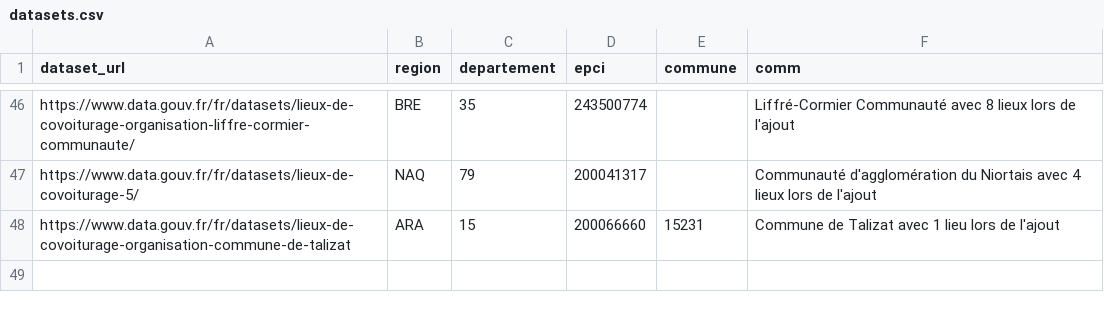
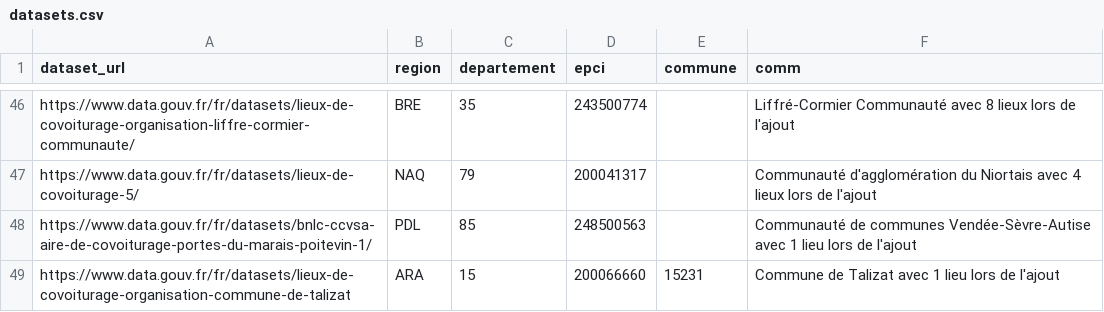
Before and after one commit to etalab/transport-base-nationale-covoiturage, a CSV file: datasets.csv, drawn as a sheet; only a part is shown, gaps mark what is left out; the diff names each change by its address in the sheet, - before the commit and + after, or states it on an @@ line.

Commit message:
Ajout vendee sevre autise (#308)
* ajout_niortagglo

* Correction URL

* Ajout Vendée Sèvre Autise

* Ajout fr dans url

```diff
--- a/datasets.csv
+++ b/datasets.csv
+row 48: https://www.data.gouv.fr/fr/datasets/bnlc-ccvsa-aire-de-covoiturage-portes-du-marais-poitevin-1/ | PDL | 85 | 248500563 |  | Communauté de communes Vendée-Sèvre-Autise avec 1 lieu lors de l'ajout
```
